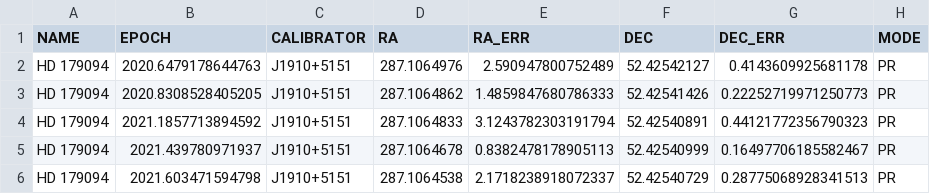
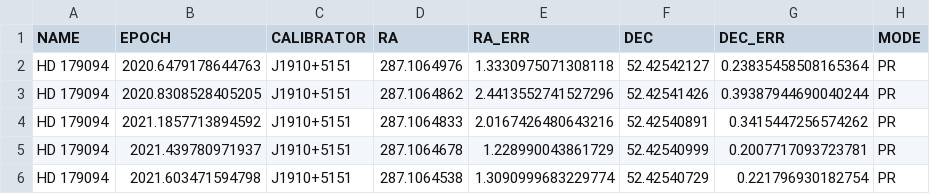
Before and after one commit to FrdCHK/mcmc_ppm_estimate, a CSV file: output/example_normalized.csv, drawn as a sheet.

```diff
--- a/output/example_normalized.csv
+++ b/output/example_normalized.csv
@@ -1,6 +1,6 @@
 NAME,EPOCH,CALIBRATOR,RA,RA_ERR,DEC,DEC_ERR,MODE
-HD 179094,2020.6479178644763,J1910+5151,287.1064976,2.590947800752489,52.42542127,0.4143609925681178,PR
-HD 179094,2020.8308528405205,J1910+5151,287.1064862,1.4859847680786333,52.42541426,0.22252719971250773,PR
-HD 179094,2021.1857713894592,J1910+5151,287.1064833,3.1243782303191794,52.42540891,0.44121772356790323,PR
-HD 179094,2021.439780971937,J1910+5151,287.1064678,0.8382478178905113,52.42540999,0.16497706185582467,PR
-HD 179094,2021.603471594798,J1910+5151,287.1064538,2.1718238918072337,52.42540729,0.28775068928341513,PR
+HD 179094,2020.6479178644763,J1910+5151,287.1064976,1.3330975071308118,52.42542127,0.23835458508165364,PR
+HD 179094,2020.8308528405205,J1910+5151,287.1064862,2.4413552741527296,52.42541426,0.39387944690040244,PR
+HD 179094,2021.1857713894592,J1910+5151,287.1064833,2.0167426480643216,52.42540891,0.3415447256574262,PR
+HD 179094,2021.439780971937,J1910+5151,287.1064678,1.228990043861729,52.42540999,0.2007717093723781,PR
+HD 179094,2021.603471594798,J1910+5151,287.1064538,1.3090999683229774,52.42540729,0.221796930182754,PR
```
Also changed, not shown: output/example_result.csv, 1 other file.
